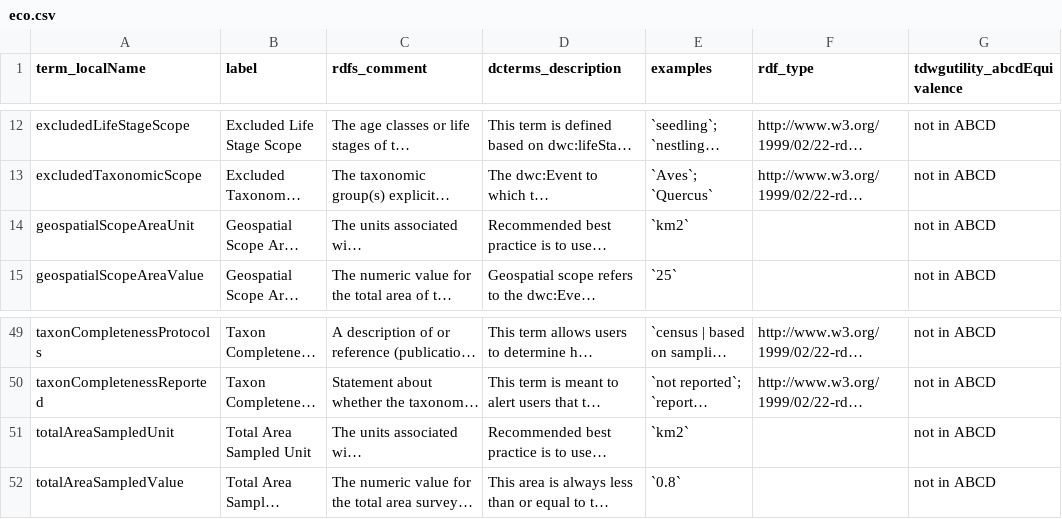
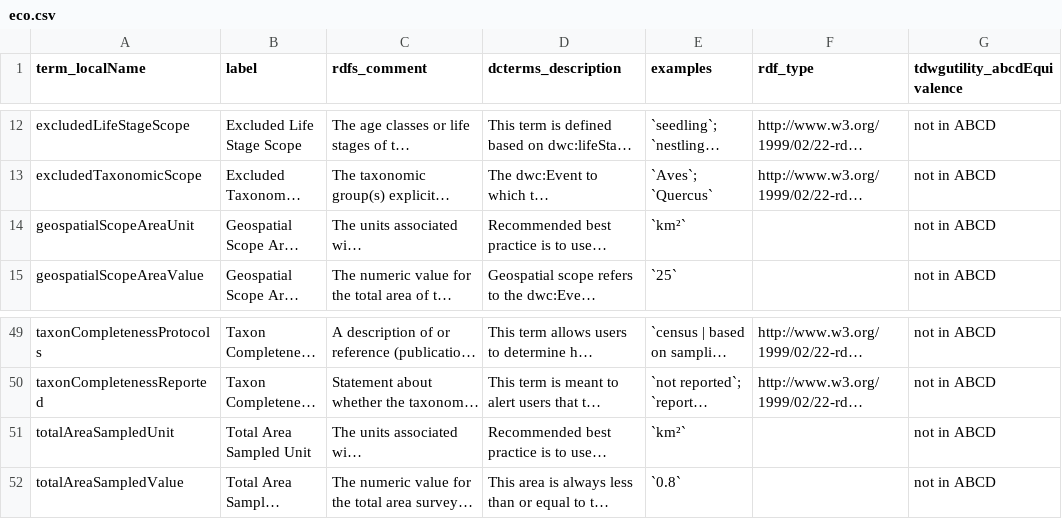
Before and after one commit to tdwg/hc, a CSV file: build/eco-clean-csv/eco.csv, drawn as a sheet; only a part is shown, gaps mark what is left out; long unchanged cells end in …; the diff names each change by its address in the sheet, - before the commit and + after, or states it on an @@ line.

Commit message:
fix exponent for km2

```diff
--- a/build/eco-clean-csv/eco.csv
+++ b/build/eco-clean-csv/eco.csv
-E14 (examples): `km2`
+E14 (examples): `km²`
-E51 (examples): `km2`
+E51 (examples): `km²`
```
